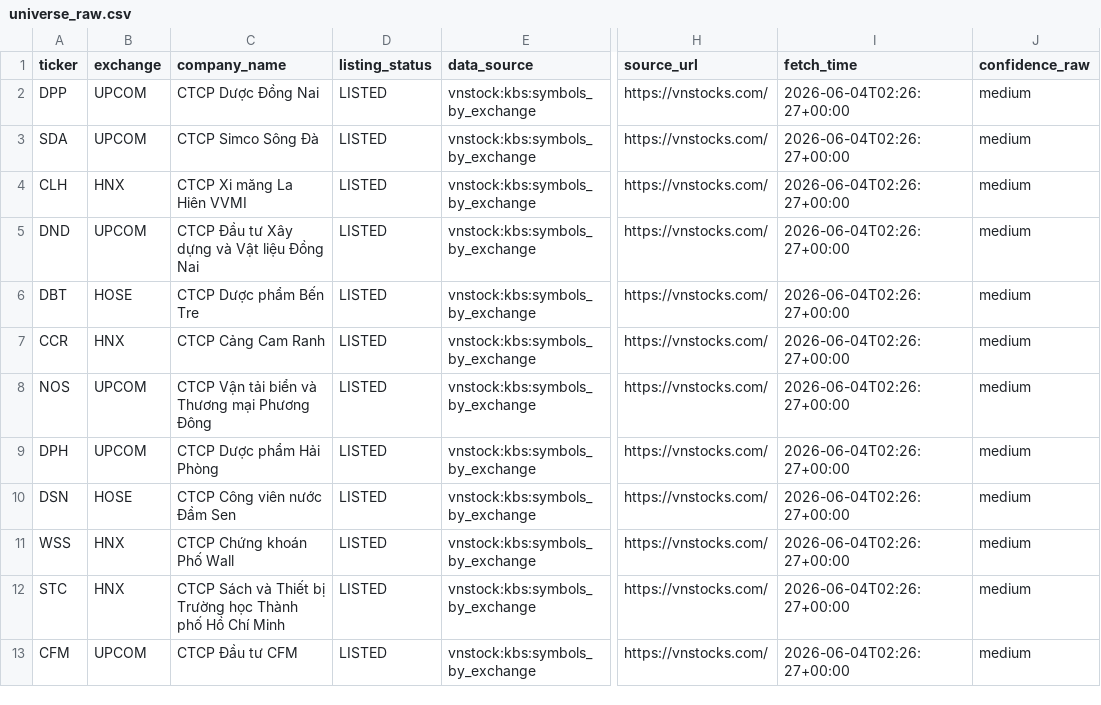
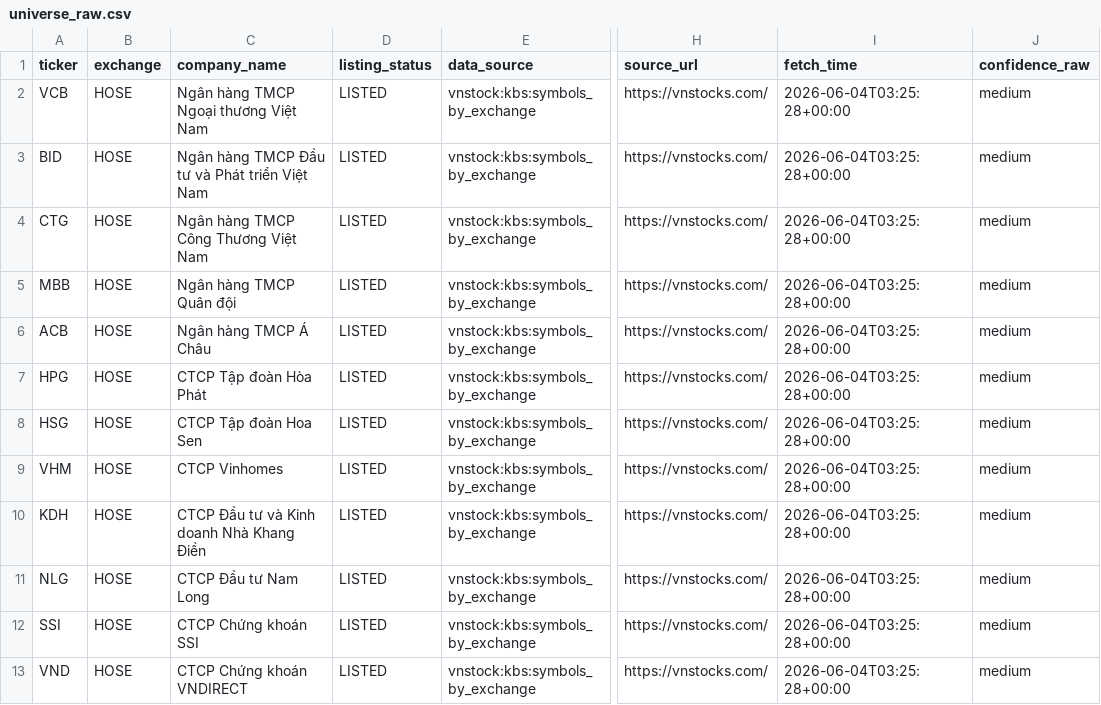
Before and after one commit to quan-sys/n-a-n-, a CSV file: data/raw/universe_raw.csv, drawn as a sheet; only a part is shown, gaps mark what is left out; the diff covers the shown part only; the diff names each change by its address in the sheet, - before the commit and + after, or states it on an @@ line.

```diff
--- a/data/raw/universe_raw.csv
+++ b/data/raw/universe_raw.csv
-A2 (ticker): DPP
+A2 (ticker): VCB
-B2:B3 (exchange): UPCOM
+B2:B3 (exchange): HOSE
-C2 (company_name): CTCP Dược Đồng Nai
+C2 (company_name): Ngân hàng TMCP Ngoại thương Việt Nam
-I2:I13 (fetch_time): 2026-06-04T02:26:27+00:00
+I2:I13 (fetch_time): 2026-06-04T03:25:28+00:00
-A3 (ticker): SDA
+A3 (ticker): BID
-C3 (company_name): CTCP Simco Sông Đà
+C3 (company_name): Ngân hàng TMCP Đầu tư và Phát triển Việt Nam
-A4 (ticker): CLH
+A4 (ticker): CTG
-B4 (exchange): HNX
+B4 (exchange): HOSE
-C4 (company_name): CTCP Xi măng La Hiên VVMI
+C4 (company_name): Ngân hàng TMCP Công Thương Việt Nam
-A5 (ticker): DND
+A5 (ticker): MBB
-B5 (exchange): UPCOM
+B5 (exchange): HOSE
-C5 (company_name): CTCP Đầu tư Xây dựng và Vật liệu Đồng Nai
+C5 (company_name): Ngân hàng TMCP Quân đội
-A6 (ticker): DBT
+A6 (ticker): ACB
-C6 (company_name): CTCP Dược phẩm Bến Tre
+C6 (company_name): Ngân hàng TMCP Á Châu
-A7 (ticker): CCR
+A7 (ticker): HPG
-B7 (exchange): HNX
+B7 (exchange): HOSE
-C7 (company_name): CTCP Cảng Cam Ranh
+C7 (company_name): CTCP Tập đoàn Hòa Phát
-A8 (ticker): NOS
+A8 (ticker): HSG
-B8:B9 (exchange): UPCOM
+B8:B9 (exchange): HOSE
-C8 (company_name): CTCP Vận tải biển và Thương mại Phương Đông
+C8 (company_name): CTCP Tập đoàn Hoa Sen
-A9 (ticker): DPH
+A9 (ticker): VHM
-C9 (company_name): CTCP Dược phẩm Hải Phòng
+C9 (company_name): CTCP Vinhomes
-A10 (ticker): DSN
+A10 (ticker): KDH
-C10 (company_name): CTCP Công viên nước Đầm Sen
+C10 (company_name): CTCP Đầu tư và Kinh doanh Nhà Khang Điền
-A11 (ticker): WSS
+A11 (ticker): NLG
-B11:B12 (exchange): HNX
+B11:B12 (exchange): HOSE
-C11 (company_name): CTCP Chứng khoán Phố Wall
+C11 (company_name): CTCP Đầu tư Nam Long
-A12 (ticker): STC
+A12 (ticker): SSI
-C12 (company_name): CTCP Sách và Thiết bị Trường học Thành phố Hồ Chí Minh
+C12 (company_name): CTCP Chứng khoán SSI
-A13 (ticker): CFM
+A13 (ticker): VND
-B13 (exchange): UPCOM
+B13 (exchange): HOSE
-C13 (company_name): CTCP Đầu tư CFM
+C13 (company_name): CTCP Chứng khoán VNDIRECT
```
Also changed, not shown: 1 added row, 1 removed row and 21 edited cells elsewhere in this file, 34 other files.
